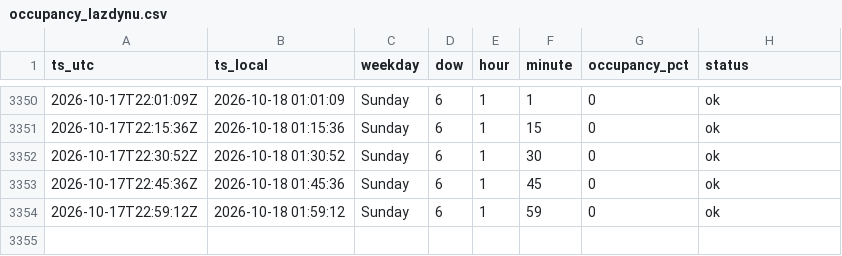
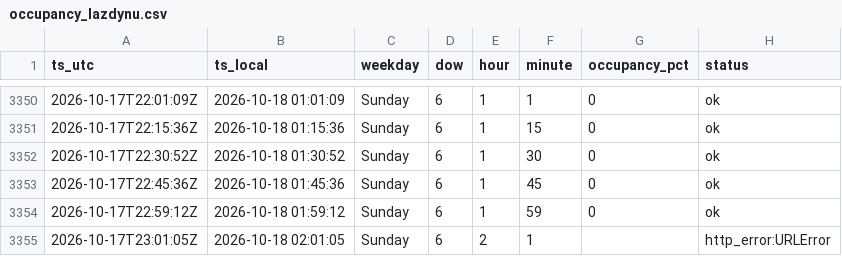
Before and after one commit to Darijus09/occupancy-tracker, a CSV file: data/occupancy_lazdynu.csv, drawn as a sheet; only a part is shown, gaps mark what is left out; the diff names each change by its address in the sheet, - before the commit and + after, or states it on an @@ line.

```diff
--- a/data/occupancy_lazdynu.csv
+++ b/data/occupancy_lazdynu.csv
+row 3355: 2026-10-17T23:01:05Z | 2026-10-18 02:01:05 | Sunday | 6 | 2 | 1 |  | http_error:URLError
```
